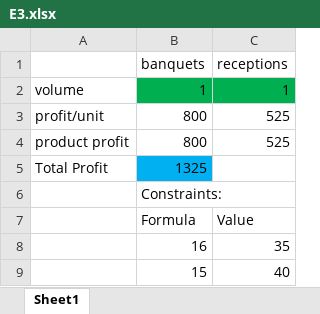
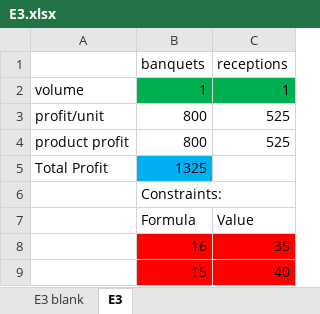
Before and after one commit to ArthurHowardMorris/ArthurHowardMorris.github.io, an Excel workbook: assets/slides/acct3210/S5/E3.xlsx, sheet E3, drawn as a sheet; values as stored, in another font and other column widths than the file's, no borders; the diff names each change by its address in the sheet, - before the commit and + after, or states it on an @@ line.

```diff
--- a/assets/slides/acct3210/S5/E3.xlsx (sheet E3)
+++ b/assets/slides/acct3210/S5/E3.xlsx (sheet E3)
-sheet tab: Sheet1
+sheet tab: E3
+sheet tab: E3 blank
-B8:C9 fill: none
+B8:C9 fill: #FF0000
```
Also changed, not shown: assets/slides/acct3210/S5/E1.xlsx, assets/slides/acct3210/S5/E2.xlsx, 3 other files.
